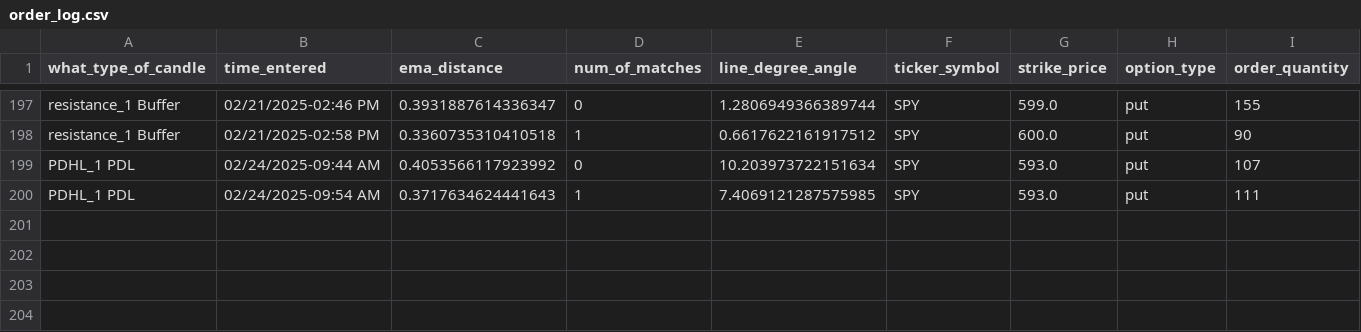
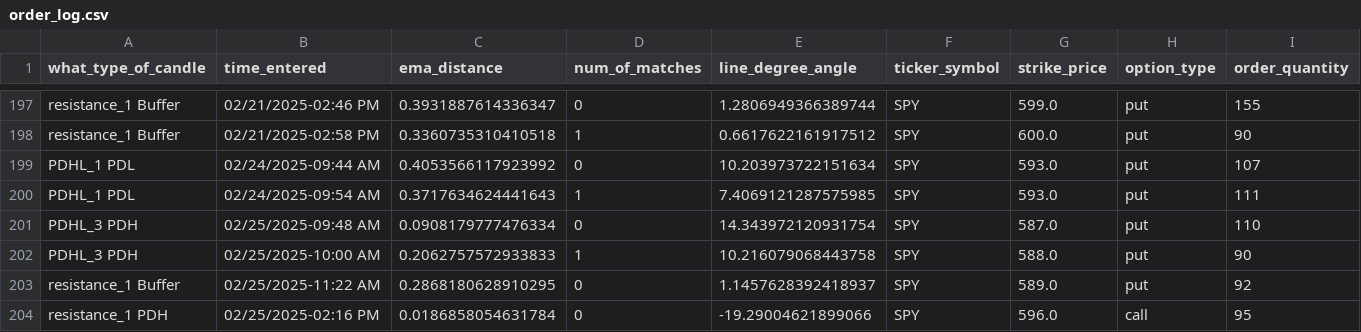
Before and after one commit to Merced3/Flag-Zone-Bot, a CSV file: order_log.csv, drawn as a sheet; only a part is shown, gaps mark what is left out; rows hold the shown columns only; the diff names each change by its address in the sheet, - before the commit and + after, or states it on an @@ line.

```diff
--- a/order_log.csv
+++ b/order_log.csv
+row 201: PDHL_3 PDH | 02/25/2025-09:48 AM | 0.0908179777476334 | 0 | 14.343972120931754 | SPY | 587.0 | put | 110
+row 202: PDHL_3 PDH | 02/25/2025-10:00 AM | 0.2062757572933833 | 1 | 10.216079068443758 | SPY | 588.0 | put | 90
+row 203: resistance_1 Buffer | 02/25/2025-11:22 AM | 0.2868180628910295 | 0 | 1.1457628392418937 | SPY | 589.0 | put | 92
+row 204: resistance_1 PDH | 02/25/2025-02:16 PM | 0.0186858054631784 | 0 | -19.29004621899066 | SPY | 596.0 | call | 95
```
Also changed, not shown: 5 other files.
